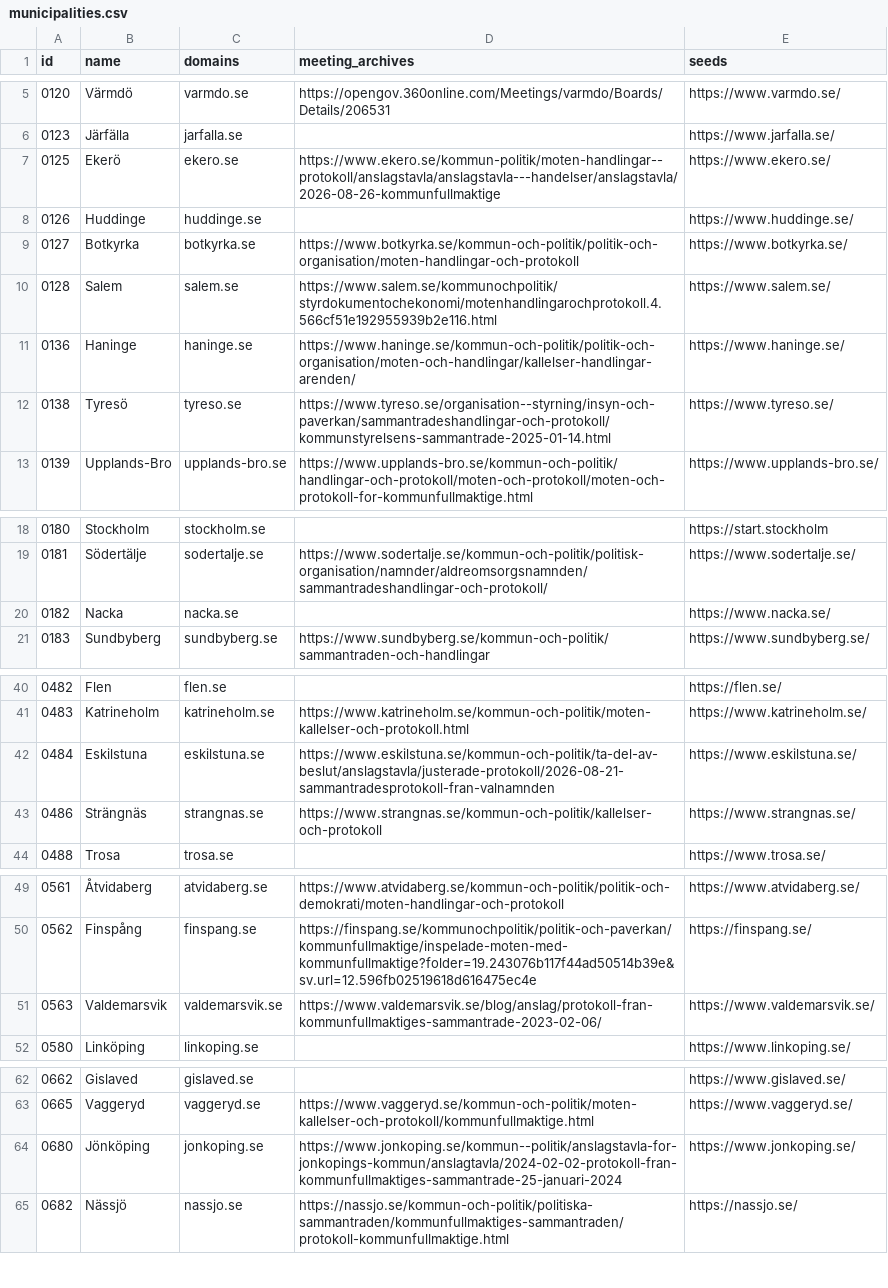
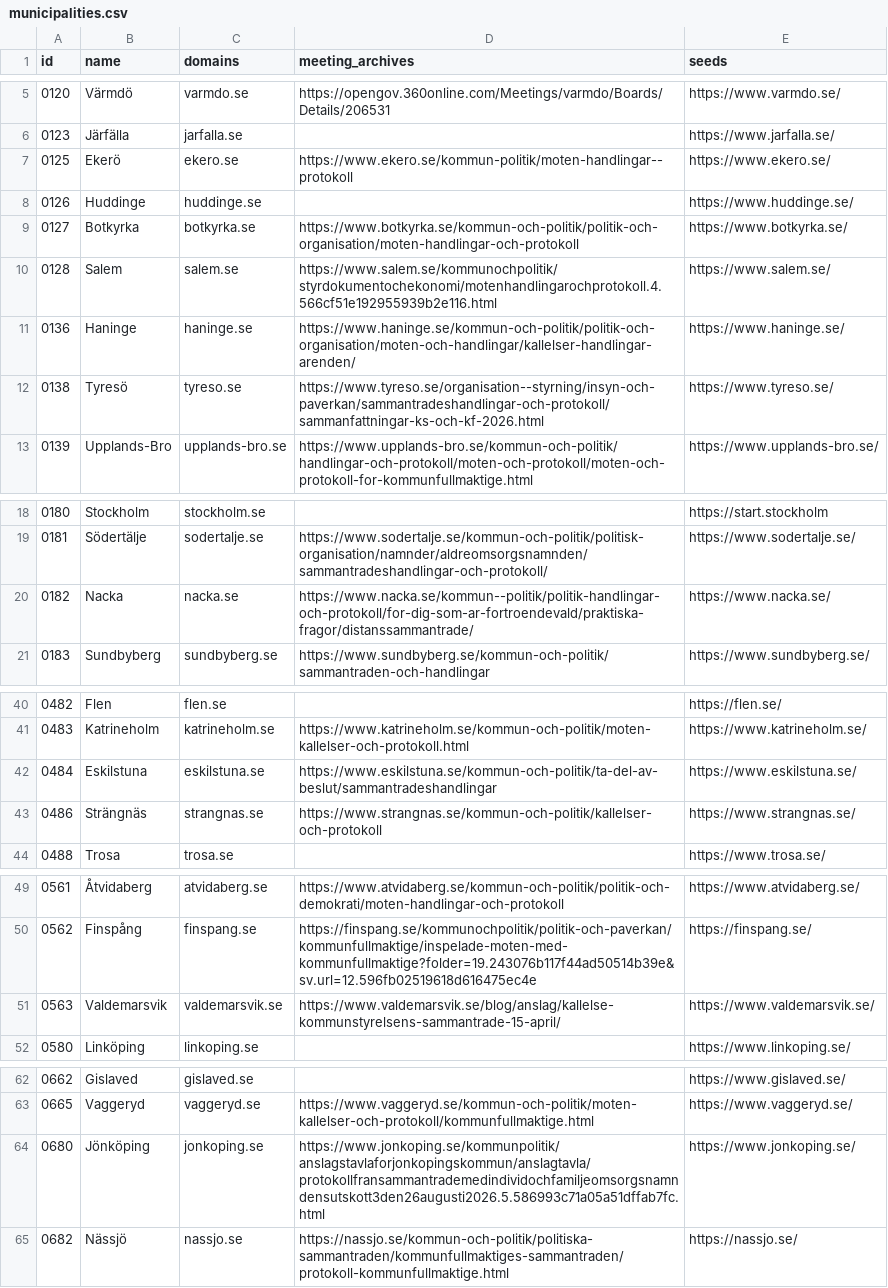
Before and after one commit to Mihagley/Scraping_Swedish_elderly_care, a CSV file: research/municipalities.csv, drawn as a sheet; only a part is shown, gaps mark what is left out; the diff covers the shown part only.

```diff
--- a/research/municipalities.csv
+++ b/research/municipalities.csv
@@ -6,3 +6,3 @@ id,name,domains,meeting_archives,seeds
 0123,Järfälla,jarfalla.se,,https://www.jarfalla.se/
-0125,Ekerö,ekero.se,https://www.ekero.se/kommun-politik/moten-handlingar--protokoll/anslagstavla/anslagstavla---handelser/anslagstavla/2026-08-26-kommunfullmaktige,https://www.ekero.se/
+0125,Ekerö,ekero.se,https://www.ekero.se/kommun-politik/moten-handlingar--protokoll,https://www.ekero.se/
 0126,Huddinge,huddinge.se,,https://www.huddinge.se/
@@ -11,3 +11,3 @@ id,name,domains,meeting_archives,seeds
 0136,Haninge,haninge.se,https://www.haninge.se/kommun-och-politik/politik-och-organisation/moten-och-handlingar/kallelser-handlingar-arenden/,https://www.haninge.se/
-0138,Tyresö,tyreso.se,https://www.tyreso.se/organisation--styrning/insyn-och-paverkan/sammantradeshandlingar-och-protokoll/kommunstyrelsens-sammantrade-2025-01-14.html,https://www.tyreso.se/
+0138,Tyresö,tyreso.se,https://www.tyreso.se/organisation--styrning/insyn-och-paverkan/sammantradeshandlingar-och-protokoll/sammanfattningar-ks-och-kf-2026.html,https://www.tyreso.se/
 0139,Upplands-Bro,upplands-bro.se,https://www.upplands-bro.se/kommun-och-politik/handlingar-och-protokoll/moten-och-protokoll/moten-och-protokoll-for-kommunfullmaktige.html,https://www.upplands-bro.se/
@@ -19,3 +19,3 @@ id,name,domains,meeting_archives,seeds
 0181,Södertälje,sodertalje.se,https://www.sodertalje.se/kommun-och-politik/politisk-organisation/namnder/aldreomsorgsnamnden/sammantradeshandlingar-och-protokoll/,https://www.sodertalje.se/
-0182,Nacka,nacka.se,,https://www.nacka.se/
+0182,Nacka,nacka.se,https://www.nacka.se/kommun--politik/politik-handlingar-och-protokoll/for-dig-som-ar-fortroendevald/praktiska-fragor/distanssammantrade/,https://www.nacka.se/
 0183,Sundbyberg,sundbyberg.se,https://www.sundbyberg.se/kommun-och-politik/sammantraden-och-handlingar,https://www.sundbyberg.se/
@@ -41,3 +41,3 @@ id,name,domains,meeting_archives,seeds
 0483,Katrineholm,katrineholm.se,https://www.katrineholm.se/kommun-och-politik/moten-kallelser-och-protokoll.html,https://www.katrineholm.se/
-0484,Eskilstuna,eskilstuna.se,https://www.eskilstuna.se/kommun-och-politik/ta-del-av-beslut/anslagstavla/justerade-protokoll/2026-08-21-sammantradesprotokoll-fran-valnamnden,https://www.eskilstuna.se/
+0484,Eskilstuna,eskilstuna.se,https://www.eskilstuna.se/kommun-och-politik/ta-del-av-beslut/sammantradeshandlingar,https://www.eskilstuna.se/
 0486,Strängnäs,strangnas.se,https://www.strangnas.se/kommun-och-politik/kallelser-och-protokoll,https://www.strangnas.se/
@@ -50,3 +50,3 @@ id,name,domains,meeting_archives,seeds
 0562,Finspång,finspang.se,https://finspang.se/kommunochpolitik/politik-och-paverkan/kommunfullmaktige/inspelade-moten-med-kommunfullmaktige?folder=19.243076b117f44ad50514b39e&sv.url=12.596fb02519618d616475ec4e,https://finspang.se/
-0563,Valdemarsvik,valdemarsvik.se,https://www.valdemarsvik.se/blog/anslag/protokoll-fran-kommunfullmaktiges-sammantrade-2023-02-06/,https://www.valdemarsvik.se/
+0563,Valdemarsvik,valdemarsvik.se,https://www.valdemarsvik.se/blog/anslag/kallelse-kommunstyrelsens-sammantrade-15-april/,https://www.valdemarsvik.se/
 0580,Linköping,linkoping.se,,https://www.linkoping.se/
@@ -63,3 +63,3 @@ id,name,domains,meeting_archives,seeds
 0665,Vaggeryd,vaggeryd.se,https://www.vaggeryd.se/kommun-och-politik/moten-kallelser-och-protokoll/kommunfullmaktige.html,https://www.vaggeryd.se/
-0680,Jönköping,jonkoping.se,https://www.jonkoping.se/kommun--politik/anslagstavla-for-jonkopings-kommun/anslagtavla/2024-02-02-protokoll-fran-kommunfullmaktiges-sammantrade-25-januari-2024,https://www.jonkoping.se/
+0680,Jönköping,jonkoping.se,https://www.jonkoping.se/kommunpolitik/anslagstavlaforjonkopingskommun/anslagtavla/protokollfransammantrademedindividochfamiljeomsorgsnamndensutskott3den26augusti2026.5.586993c71a05a51dffab7fc.html,https://www.jonkoping.se/
 0682,Nässjö,nassjo.se,https://nassjo.se/kommun-och-politik/politiska-sammantraden/kommunfullmaktiges-sammantraden/protokoll-kommunfullmaktige.html,https://nassjo.se/
```
Also changed, not shown: 8 edited cells elsewhere in this file, 1 other file.
